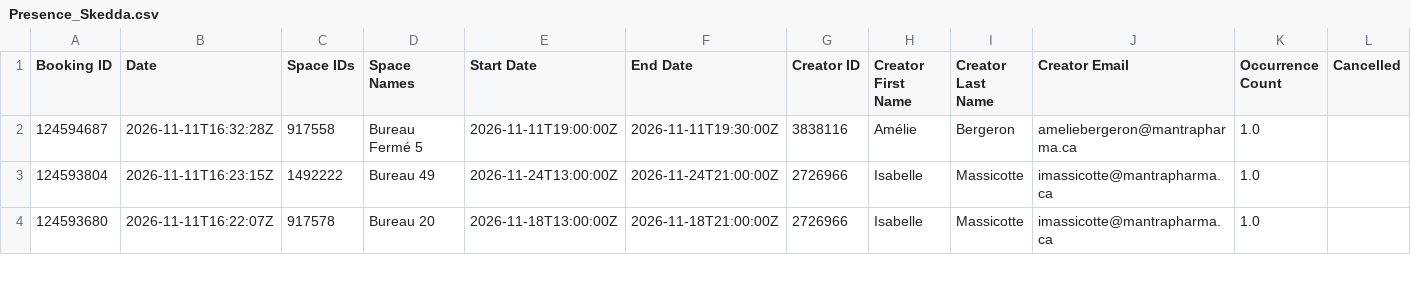
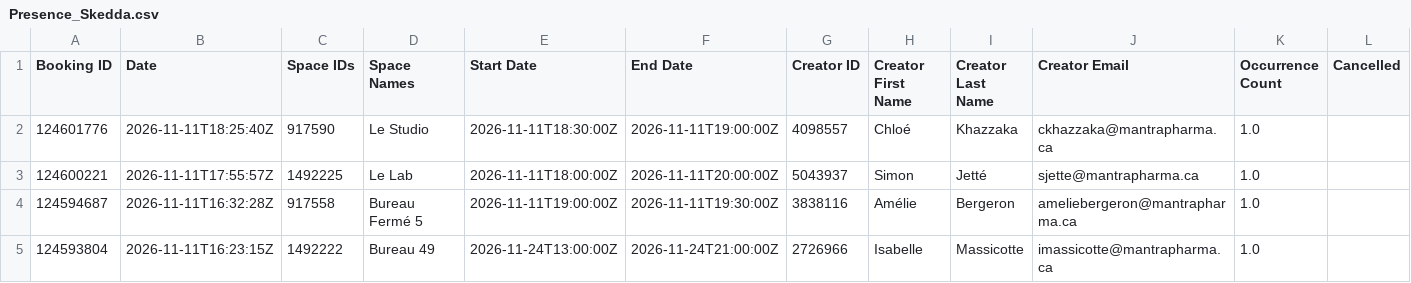
Before and after one commit to FrederickProvost/Presence_Skedda, a CSV file: Presence_Skedda.csv, drawn as a sheet; only a part is shown; the shorter side is filled out with more unchanged rows; rows hold the shown columns only; the diff names each change by its address in the sheet, - before the commit and + after, or states it on an @@ line.

```diff
--- a/Presence_Skedda.csv
+++ b/Presence_Skedda.csv
+row 2: 124601776 | 2026-11-11T18:25:40Z | 917590 | Le Studio | 2026-11-11T18:30:00Z | 2026-11-11T19:00:00Z | 4098557 | Chloé | Khazzaka | ckhazzaka@mantrapharma.ca | 1.0
+row 3: 124600221 | 2026-11-11T17:55:57Z | 1492225 | Le Lab | 2026-11-11T18:00:00Z | 2026-11-11T20:00:00Z | 5043937 | Simon | Jetté | sjette@mantrapharma.ca | 1.0
```
